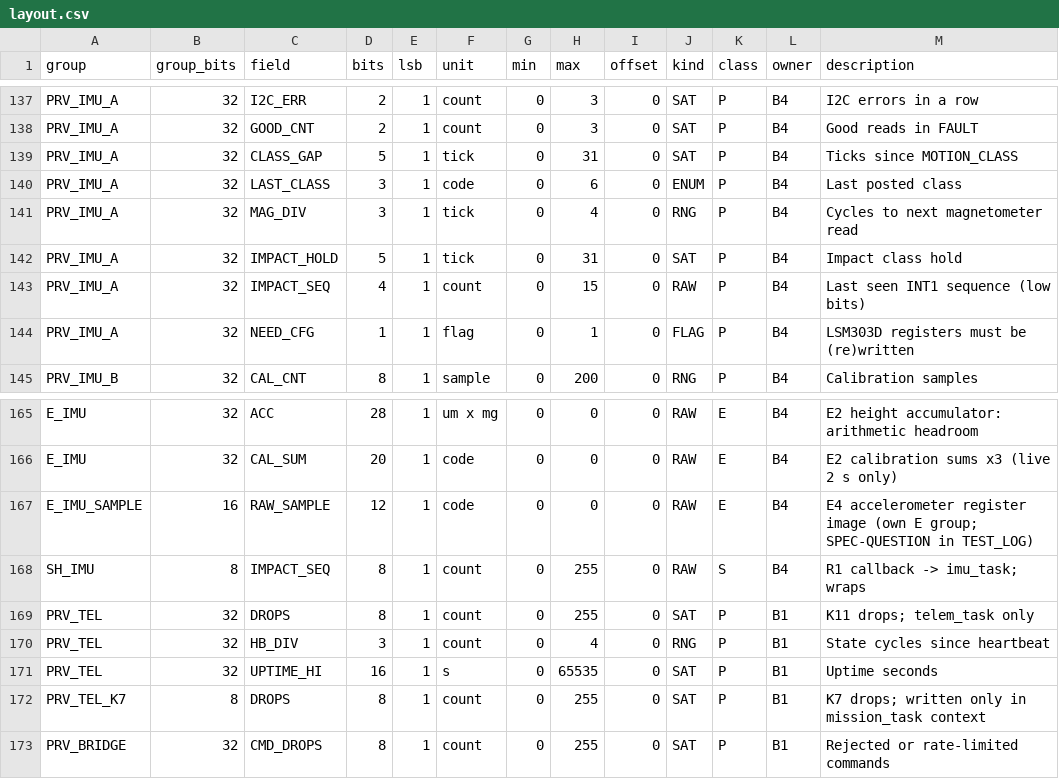
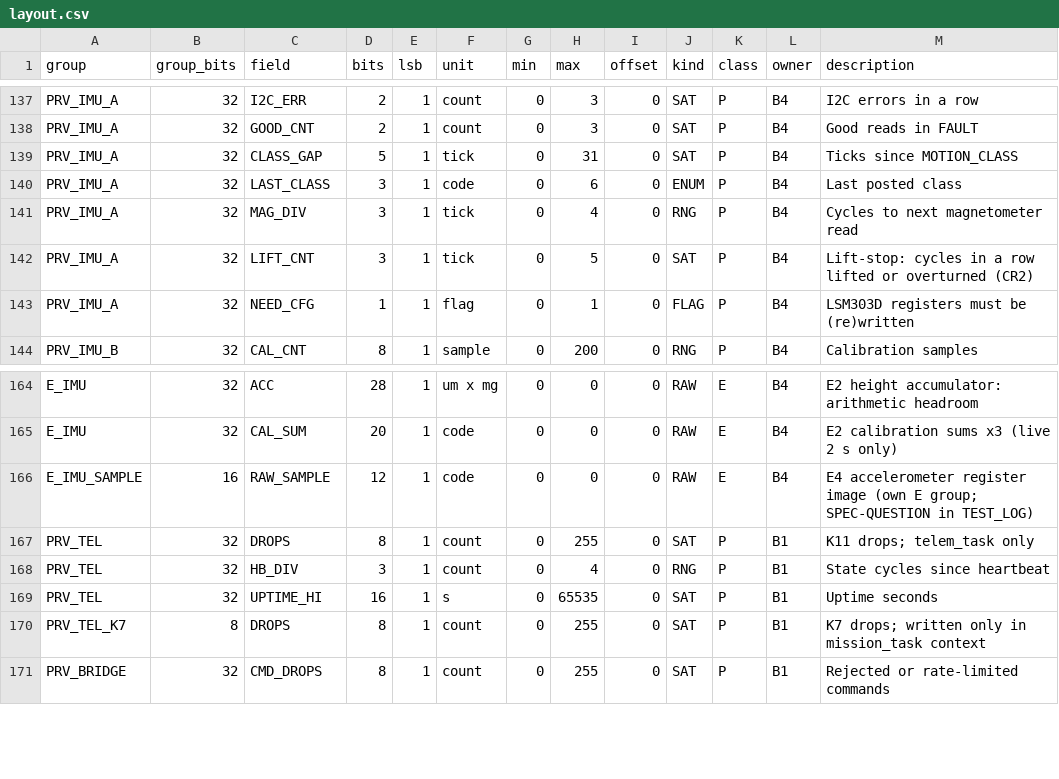
Before and after one commit to BlackberryDealer/INF2004_Project, a CSV file: tools/layout.csv, drawn as a sheet; only a part is shown, gaps mark what is left out.

Commit message:
IMU: lift-stop replaces collision detection (Change Requirement 2)
The lecturer removed IMU collision detection; the only replacement is that
lifting or overturning the car stops the motors, and lifting it ends the run
in the demonstration.

- drv_lsm303: interrupt generator 1 no longer routed to INT1, no latch;
  IG_THS1/IG_DUR1 and drv_lsm303_read_int1_src removed.
- imu: INT1 R1 callback and the INT1 diagnosis removed. imu_task runs
  terrain_lift_step on the calibrated averages while MOTOR_EN is set:
  az < 500 mg (tilted > 60 deg / upside down) or | |a| - 1 g | > 300 mg,
  5 cycles in a row -> safety_set(SAFETY_LIFT).
- K3: SAFETY_IMPACT -> SAFETY_LIFT (same bit 0x02). MCLASS 5 IMPACT -> LIFTED.
- mission: LIFT in RUN -> FINISHED (end reason STOP); LIFT in the CAL_IR
  sweep or run start -> FAULT.
- Minimum-bit layout kept: PRV_IMU_A IMPACT_HOLD (5) + IMPACT_SEQ (4) ->
  LIFT_CNT (3), SH_IMU (8-bit ISR byte) removed; message sizes unchanged.
  RAM -128 B (.data -84, .bss -44).
- GP19 is now a spare pin.
- Tests: new S4-U16 (lift check), S5-U78 (lift ends the run), S4-I12/I13
  (car, pending); S4-I03 withdrawn; S2-U14, S5-U16/U32/U33 updated.
  All host suites pass (829); normal and TEST=1 images build with no
  warnings; barr_check clean.
- Docs: docs/change_requirement_2_lift_stop.md, TEAM.md, TEST_LOGs,
  data_representation.md and ram_comparison.md.

```diff
--- a/tools/layout.csv
+++ b/tools/layout.csv
@@ -141,4 +141,3 @@ PRV_IMU_A,32,LAST_CLASS,3,1,code,0,6,0,ENUM,P,B4,Last posted class
 PRV_IMU_A,32,MAG_DIV,3,1,tick,0,4,0,RNG,P,B4,Cycles to next magnetometer read
-PRV_IMU_A,32,IMPACT_HOLD,5,1,tick,0,31,0,SAT,P,B4,Impact class hold
-PRV_IMU_A,32,IMPACT_SEQ,4,1,count,0,15,0,RAW,P,B4,Last seen INT1 sequence (low bits)
+PRV_IMU_A,32,LIFT_CNT,3,1,tick,0,5,0,SAT,P,B4,Lift-stop: cycles in a row lifted or overturned (CR2)
 PRV_IMU_A,32,NEED_CFG,1,1,flag,0,1,0,FLAG,P,B4,LSM303D registers must be (re)written
@@ -167,3 +166,2 @@ E_IMU,32,CAL_SUM,20,1,code,0,0,0,RAW,E,B4,E2 calibration sums x3 (live 2 s only)
 E_IMU_SAMPLE,16,RAW_SAMPLE,12,1,code,0,0,0,RAW,E,B4,E4 accelerometer register image (own E group; SPEC-QUESTION in TEST_LOG)
-SH_IMU,8,IMPACT_SEQ,8,1,count,0,255,0,RAW,S,B4,R1 callback -> imu_task; wraps
 PRV_TEL,32,DROPS,8,1,count,0,255,0,SAT,P,B1,K11 drops; telem_task only
```
Also changed, not shown: 32 other files.
